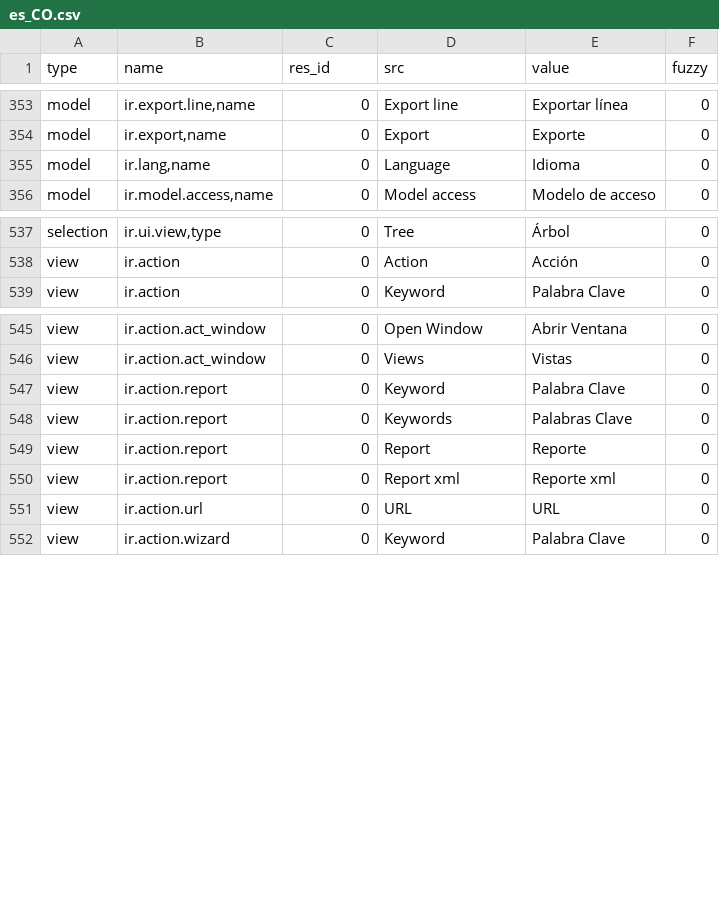
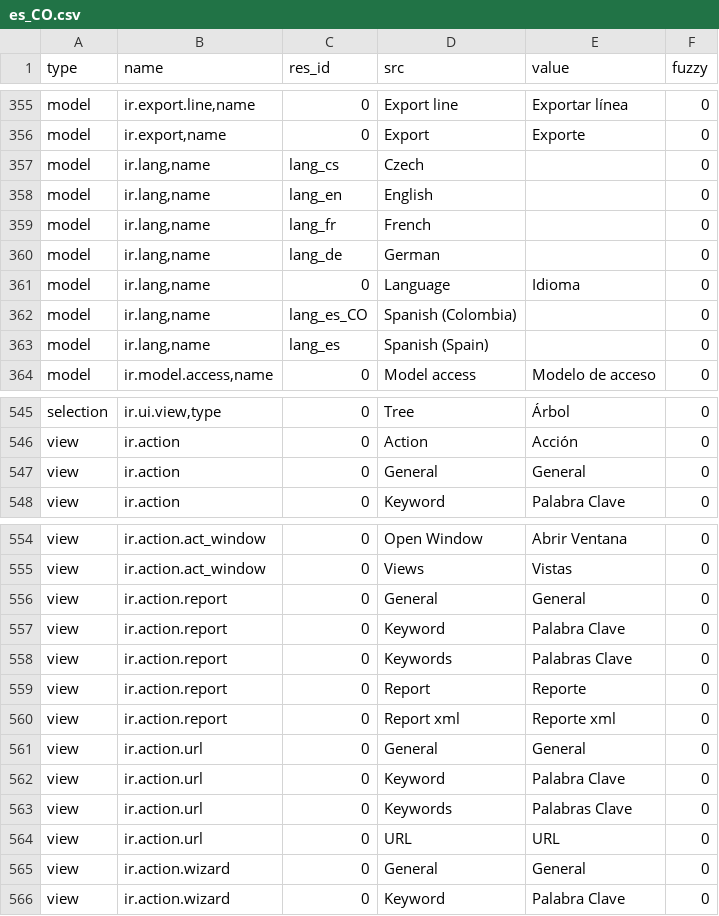
Before and after one commit to coopengo/trytond, a CSV file: trytond/ir/es_CO.csv, drawn as a sheet; only a part is shown, gaps mark what is left out; the diff covers the shown part only; the diff names each change by its address in the sheet, - before the commit and + after, or states it on an @@ line.

Commit message:
Updated es_CO translation

```diff
--- a/trytond/ir/es_CO.csv
+++ b/trytond/ir/es_CO.csv
+row 357: model | ir.lang,name | lang_cs | Czech |  | 0
+row 358: model | ir.lang,name | lang_en | English |  | 0
+row 359: model | ir.lang,name | lang_fr | French |  | 0
+row 360: model | ir.lang,name | lang_de | German |  | 0
+row 362: model | ir.lang,name | lang_es_CO | Spanish (Colombia) |  | 0
+row 363: model | ir.lang,name | lang_es | Spanish (Spain) |  | 0
+row 547: view | ir.action | 0 | General | General | 0
+row 556: view | ir.action.report | 0 | General | General | 0
+row 561: view | ir.action.url | 0 | General | General | 0
+row 562: view | ir.action.url | 0 | Keyword | Palabra Clave | 0
+row 563: view | ir.action.url | 0 | Keywords | Palabras Clave | 0
+row 565: view | ir.action.wizard | 0 | General | General | 0
```
Also changed, not shown: 2 added rows elsewhere in this file, trytond/res/es_CO.csv, trytond/workflow/es_CO.csv.
